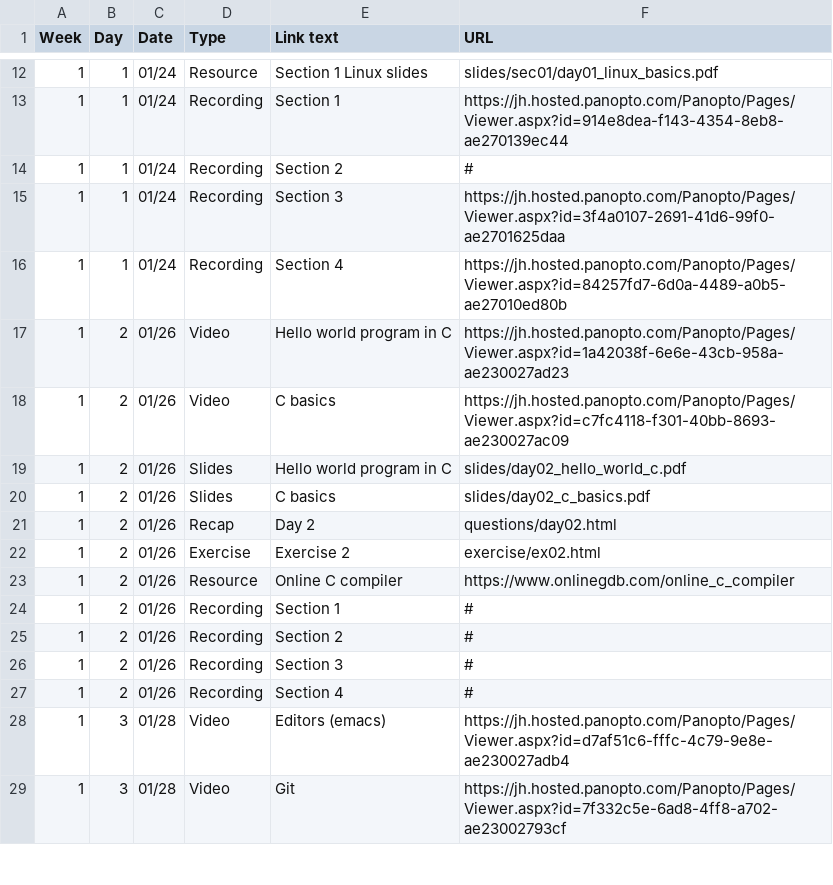
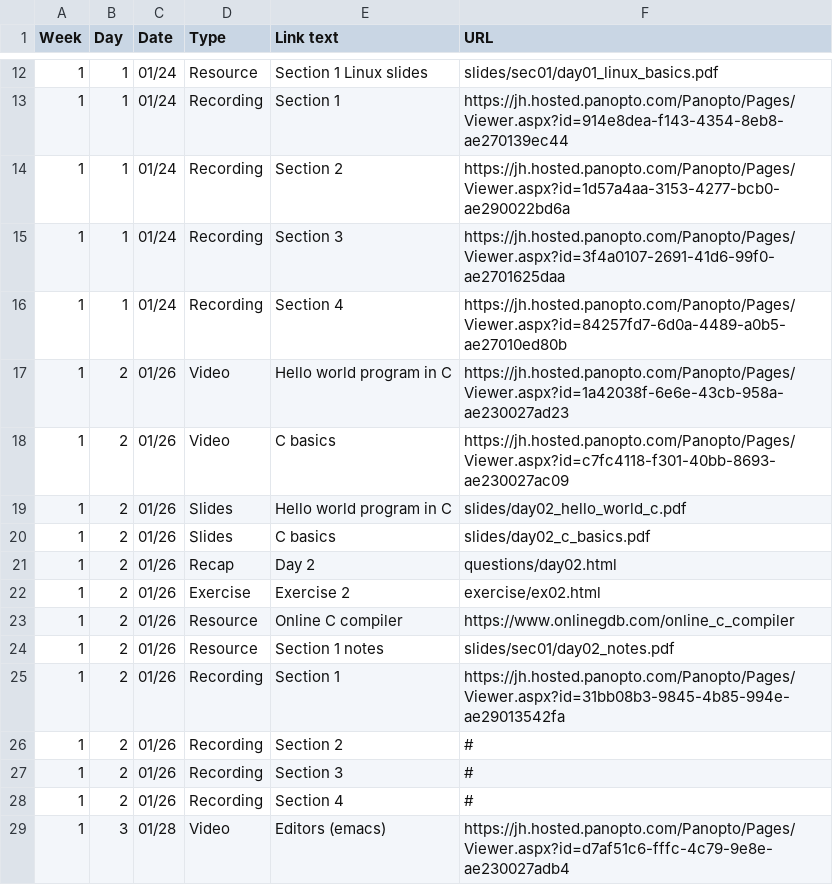
Before and after one commit to jhu-ip/cs220-s22, a CSV file: material.csv, drawn as a sheet; only a part is shown, gaps mark what is left out; the shorter side is filled out with more unchanged rows.

Commit message:
added day 2 sec 1 notes, recording link

```diff
--- a/material.csv
+++ b/material.csv
@@ -13,3 +13,3 @@ Week,Day,Date,Type,"Link text",URL
 1,1,01/24,Recording,"Section 1",https://jh.hosted.panopto.com/Panopto/Pages/Viewer.aspx?id=914e8dea-f143-4354-8eb8-ae270139ec44
-1,1,01/24,Recording,"Section 2",#
+1,1,01/24,Recording,"Section 2",https://jh.hosted.panopto.com/Panopto/Pages/Viewer.aspx?id=1d57a4aa-3153-4277-bcb0-ae290022bd6a
 1,1,01/24,Recording,"Section 3",https://jh.hosted.panopto.com/Panopto/Pages/Viewer.aspx?id=3f4a0107-2691-41d6-99f0-ae2701625daa
@@ -23,3 +23,4 @@ Week,Day,Date,Type,"Link text",URL
 1,2,01/26,Resource,"Online C compiler",https://www.onlinegdb.com/online_c_compiler
-1,2,01/26,Recording,"Section 1",#
+1,2,01/26,Resource,"Section 1 notes",slides/sec01/day02_notes.pdf
+1,2,01/26,Recording,"Section 1",https://jh.hosted.panopto.com/Panopto/Pages/Viewer.aspx?id=31bb08b3-9845-4b85-994e-ae29013542fa
 1,2,01/26,Recording,"Section 2",#
```
Also changed, not shown: 1 other file.
